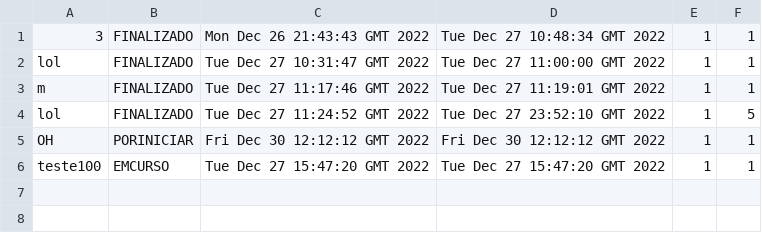
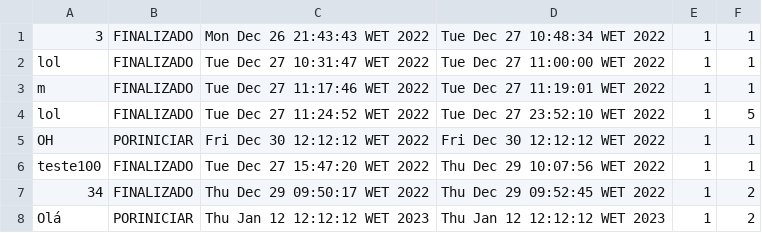
Before and after one commit to Rodrigordgs11/sistemaDeRastreio, a CSV file: src/main/java/pt/ipvc/rastreio/sistemaderastreio/files/tasks.csv, drawn as a sheet.

```diff
--- a/src/main/java/pt/ipvc/rastreio/sistemaderastreio/files/tasks.csv
+++ b/src/main/java/pt/ipvc/rastreio/sistemaderastreio/files/tasks.csv
@@ -1,6 +1,8 @@
-3,FINALIZADO,Mon Dec 26 21:43:43 GMT 2022,Tue Dec 27 10:48:34 GMT 2022,1,1
-lol,FINALIZADO,Tue Dec 27 10:31:47 GMT 2022,Tue Dec 27 11:00:00 GMT 2022,1,1
-m,FINALIZADO,Tue Dec 27 11:17:46 GMT 2022,Tue Dec 27 11:19:01 GMT 2022,1,1
-lol,FINALIZADO,Tue Dec 27 11:24:52 GMT 2022,Tue Dec 27 23:52:10 GMT 2022,1,5
-OH,PORINICIAR,Fri Dec 30 12:12:12 GMT 2022,Fri Dec 30 12:12:12 GMT 2022,1,1
-teste100,EMCURSO,Tue Dec 27 15:47:20 GMT 2022,Tue Dec 27 15:47:20 GMT 2022,1,1
+3,FINALIZADO,Mon Dec 26 21:43:43 WET 2022,Tue Dec 27 10:48:34 WET 2022,1,1
+lol,FINALIZADO,Tue Dec 27 10:31:47 WET 2022,Tue Dec 27 11:00:00 WET 2022,1,1
+m,FINALIZADO,Tue Dec 27 11:17:46 WET 2022,Tue Dec 27 11:19:01 WET 2022,1,1
+lol,FINALIZADO,Tue Dec 27 11:24:52 WET 2022,Tue Dec 27 23:52:10 WET 2022,1,5
+OH,PORINICIAR,Fri Dec 30 12:12:12 WET 2022,Fri Dec 30 12:12:12 WET 2022,1,1
+teste100,FINALIZADO,Tue Dec 27 15:47:20 WET 2022,Thu Dec 29 10:07:56 WET 2022,1,1
+34,FINALIZADO,Thu Dec 29 09:50:17 WET 2022,Thu Dec 29 09:52:45 WET 2022,1,2
+Olá,PORINICIAR,Thu Jan 12 12:12:12 WET 2023,Thu Jan 12 12:12:12 WET 2023,1,2
```
Also changed, not shown: 8 other files.
